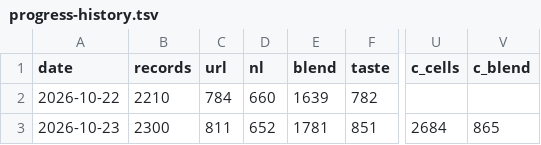
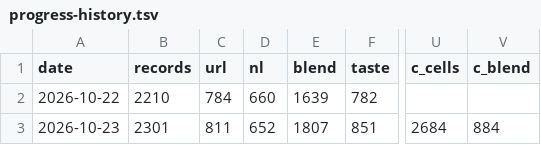
Before and after one commit to breth011/bordeaux-dashboard, a TSV file: progress-history.tsv, drawn as a sheet; only a part is shown, gaps mark what is left out; the diff names each change by its address in the sheet, - before the commit and + after, or states it on an @@ line.

```diff
--- a/progress-history.tsv
+++ b/progress-history.tsv
-B3 (records): 2300
+B3 (records): 2301
-E3 (blend): 1781
+E3 (blend): 1807
-V3 (c_blend): 865
+V3 (c_blend): 884
```
Also changed, not shown: 4 other files.
